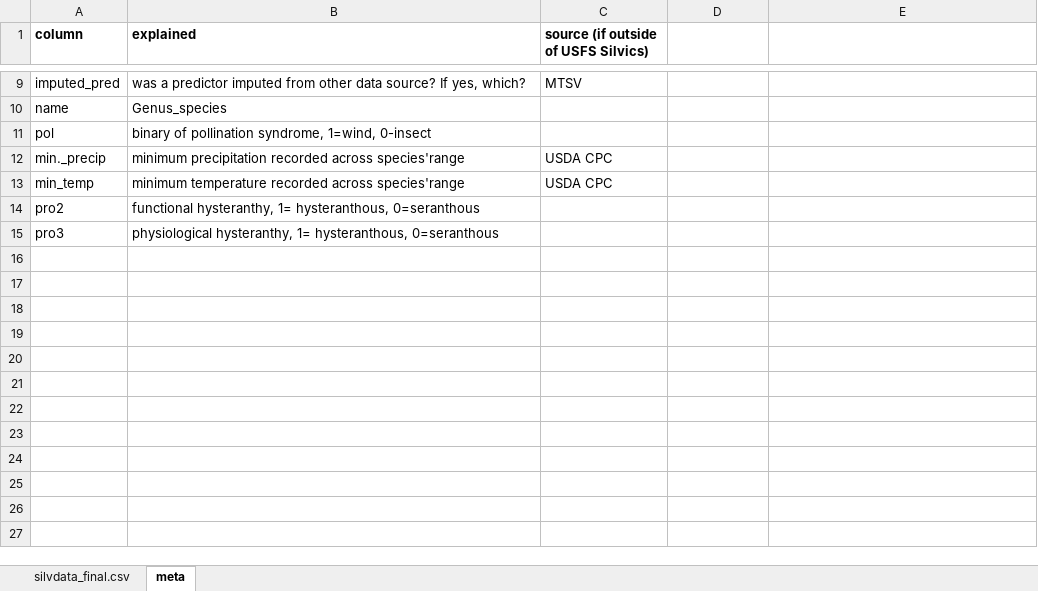
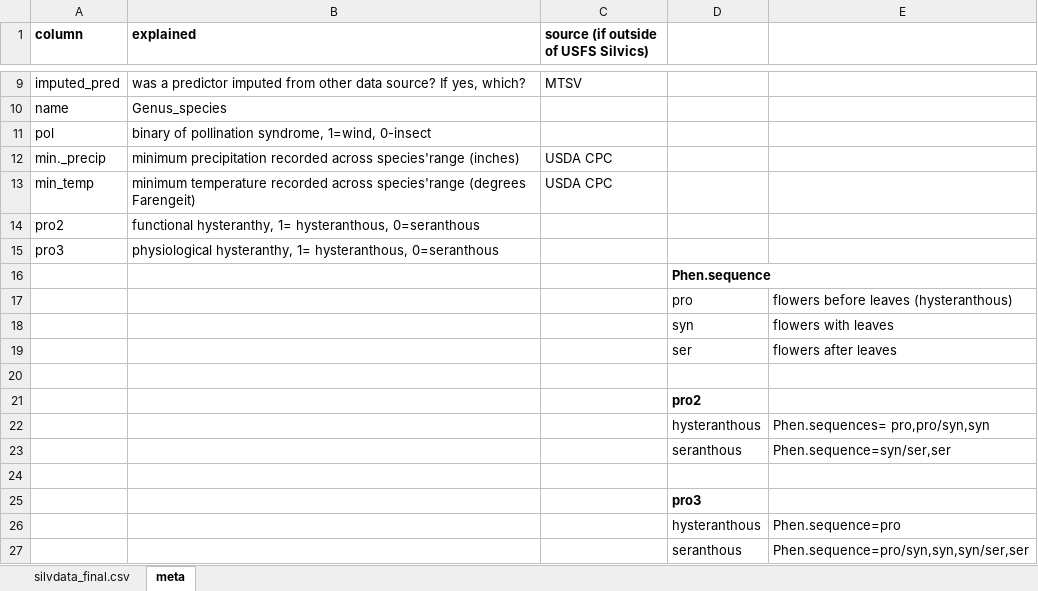
Before and after one commit to dbuona/proterant, an Excel workbook: sub_projs/MTSV_USFS/silvdata_data_publish.xlsx, sheet meta, drawn as a sheet; only a part is shown, gaps mark what is left out; values as stored, in another font and other column widths than the file's, no borders; the diff names each change by its address in the sheet, - before the commit and + after, or states it on an @@ line.

```diff
--- a/sub_projs/MTSV_USFS/silvdata_data_publish.xlsx (sheet meta)
+++ b/sub_projs/MTSV_USFS/silvdata_data_publish.xlsx (sheet meta)
-B12 (explained): …across species'range
+B12 (explained): …across species'range (inches)
-B13 (explained): …across species'range
+B13 (explained): …across species'range (degrees Farengeit)
+row 16:  |  |  | Phen.sequence
+row 17:  |  |  | pro | flowers before leaves (hysteranthous)
+row 18:  |  |  | syn | flowers with leaves
+row 19:  |  |  | ser | flowers after leaves
+row 20: (empty)
+row 21:  |  |  | pro2
+row 22:  |  |  | hysteranthous | Phen.sequences= pro,pro/syn,syn
+row 23:  |  |  | seranthous | Phen.sequence=syn/ser,ser
+row 24: (empty)
+row 25:  |  |  | pro3
+row 26:  |  |  | hysteranthous | Phen.sequence=pro
+row 27:  |  |  | seranthous | Phen.sequence=pro/syn,syn,syn/ser,ser
```
Also changed, not shown: sub_projs/MTSV_USFS/mtsv_data_publish.xlsx, 18 other files.
